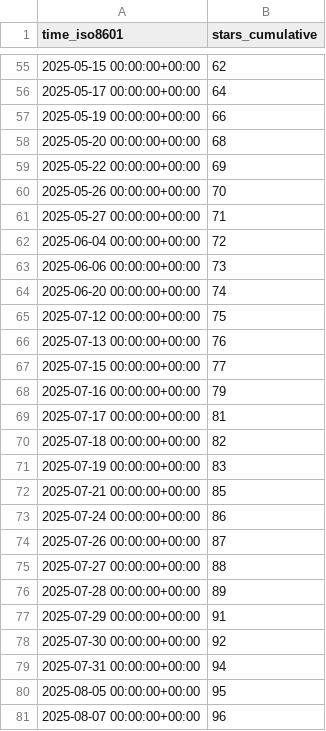
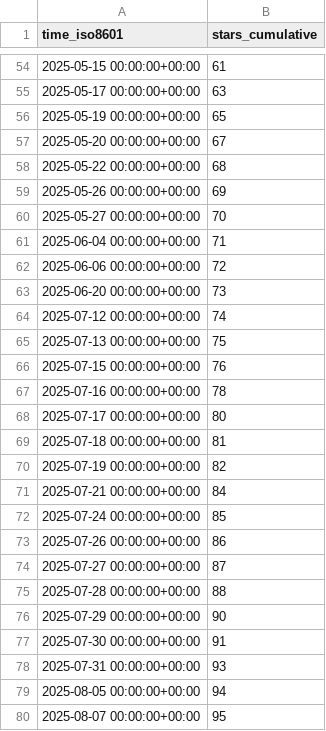
Before and after one commit to dhower-qc/udb-stats, a CSV file: riscv-software-src/riscv-unified-db/ghrs-data/stargazers.csv, drawn as a sheet; only a part is shown, gaps mark what is left out; the diff covers the shown part only.

```diff
--- a/riscv-software-src/riscv-unified-db/ghrs-data/stargazers.csv
+++ b/riscv-software-src/riscv-unified-db/ghrs-data/stargazers.csv
@@ -55,27 +54,27 @@ time_iso8601,stars_cumulative
-2025-05-15 00:00:00+00:00,62
-2025-05-17 00:00:00+00:00,64
-2025-05-19 00:00:00+00:00,66
-2025-05-20 00:00:00+00:00,68
-2025-05-22 00:00:00+00:00,69
-2025-05-26 00:00:00+00:00,70
-2025-05-27 00:00:00+00:00,71
-2025-06-04 00:00:00+00:00,72
-2025-06-06 00:00:00+00:00,73
-2025-06-20 00:00:00+00:00,74
-2025-07-12 00:00:00+00:00,75
-2025-07-13 00:00:00+00:00,76
-2025-07-15 00:00:00+00:00,77
-2025-07-16 00:00:00+00:00,79
-2025-07-17 00:00:00+00:00,81
-2025-07-18 00:00:00+00:00,82
-2025-07-19 00:00:00+00:00,83
-2025-07-21 00:00:00+00:00,85
-2025-07-24 00:00:00+00:00,86
-2025-07-26 00:00:00+00:00,87
-2025-07-27 00:00:00+00:00,88
-2025-07-28 00:00:00+00:00,89
-2025-07-29 00:00:00+00:00,91
-2025-07-30 00:00:00+00:00,92
-2025-07-31 00:00:00+00:00,94
-2025-08-05 00:00:00+00:00,95
-2025-08-07 00:00:00+00:00,96
+2025-05-15 00:00:00+00:00,61
+2025-05-17 00:00:00+00:00,63
+2025-05-19 00:00:00+00:00,65
+2025-05-20 00:00:00+00:00,67
+2025-05-22 00:00:00+00:00,68
+2025-05-26 00:00:00+00:00,69
+2025-05-27 00:00:00+00:00,70
+2025-06-04 00:00:00+00:00,71
+2025-06-06 00:00:00+00:00,72
+2025-06-20 00:00:00+00:00,73
+2025-07-12 00:00:00+00:00,74
+2025-07-13 00:00:00+00:00,75
+2025-07-15 00:00:00+00:00,76
+2025-07-16 00:00:00+00:00,78
+2025-07-17 00:00:00+00:00,80
+2025-07-18 00:00:00+00:00,81
+2025-07-19 00:00:00+00:00,82
+2025-07-21 00:00:00+00:00,84
+2025-07-24 00:00:00+00:00,85
+2025-07-26 00:00:00+00:00,86
+2025-07-27 00:00:00+00:00,87
+2025-07-28 00:00:00+00:00,88
+2025-07-29 00:00:00+00:00,90
+2025-07-30 00:00:00+00:00,91
+2025-07-31 00:00:00+00:00,93
+2025-08-05 00:00:00+00:00,94
+2025-08-07 00:00:00+00:00,95
```
Also changed, not shown: 1 removed row and 53 edited cells elsewhere in this file.
